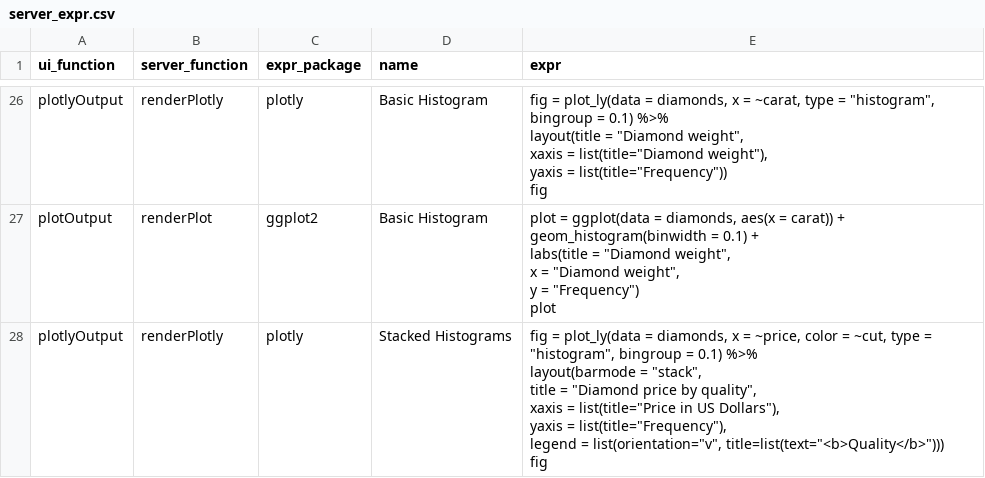
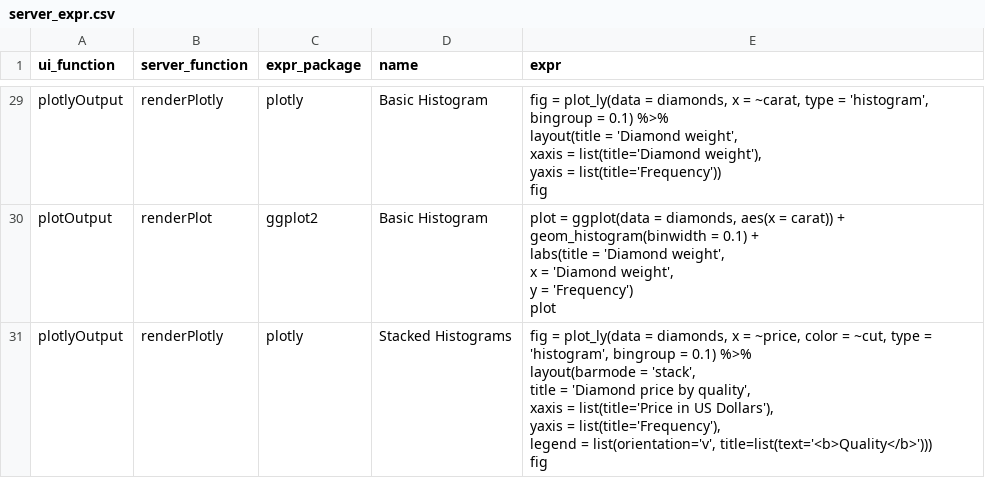
Before and after one commit to cran/ShinyQuickStarter, a CSV file: inst/extdata/data/server_expr.csv, drawn as a sheet; only a part is shown, gaps mark what is left out; addresses are those after the commit; ↵ is a line break in a cell; the diff covers the shown part only; the diff names each change by its address in the sheet, - before the commit and + after, or states it on an @@ line.

```diff
--- a/inst/extdata/data/server_expr.csv
+++ b/inst/extdata/data/server_expr.csv
-E29 (expr): …type = "histogram", bingroup = 0.1) %>% ↵ layout(title = "Diamond weight", ↵ xaxis = list(title="Diamond weight"), ↵ yaxis = list(title="Frequency")) ↵ fig
+E29 (expr): …type = 'histogram', bingroup = 0.1) %>% ↵ layout(title = 'Diamond weight', ↵ xaxis = list(title='Diamond weight'), ↵ yaxis = list(title='Frequency')) ↵ fig
-E30 (expr): …labs(title = "Diamond weight", ↵ x = "Diamond weight", ↵ y = "Frequency") ↵ plot
+E30 (expr): …labs(title = 'Diamond weight', ↵ x = 'Diamond weight', ↵ y = 'Frequency') ↵ plot
-E31 (expr): …type = "histogram", bingroup = 0.1) %>% ↵ layout(barmode = "stack", ↵ title = "Diamond price by quality", ↵ xaxis = list(title="Price in US Dollars"), ↵ yaxis = list(title="Frequency"), ↵ legend = list(orientation="v", title=list(text="<b>Quality</b>"))) ↵ fig
+E31 (expr): …type = 'histogram', bingroup = 0.1) %>% ↵ layout(barmode = 'stack', ↵ title = 'Diamond price by quality', ↵ xaxis = list(title='Price in US Dollars'), ↵ yaxis = list(title='Frequency'), ↵ legend = list(orientation='v', title=list(text='<b>Quality</b>'))) ↵ fig
```
Also changed, not shown: 3 added rows and 25 edited cells elsewhere in this file, inst/extdata/data/elements.csv, inst/extdata/data/ui_server.csv, 22 other files.
